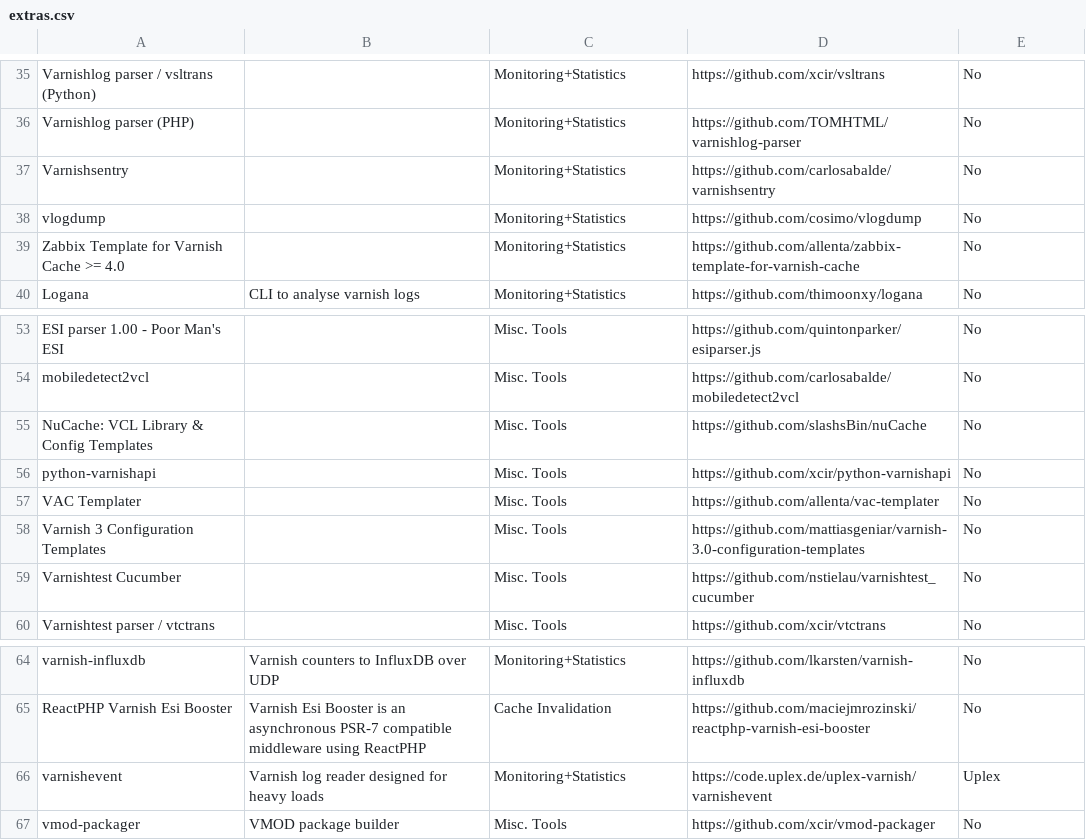
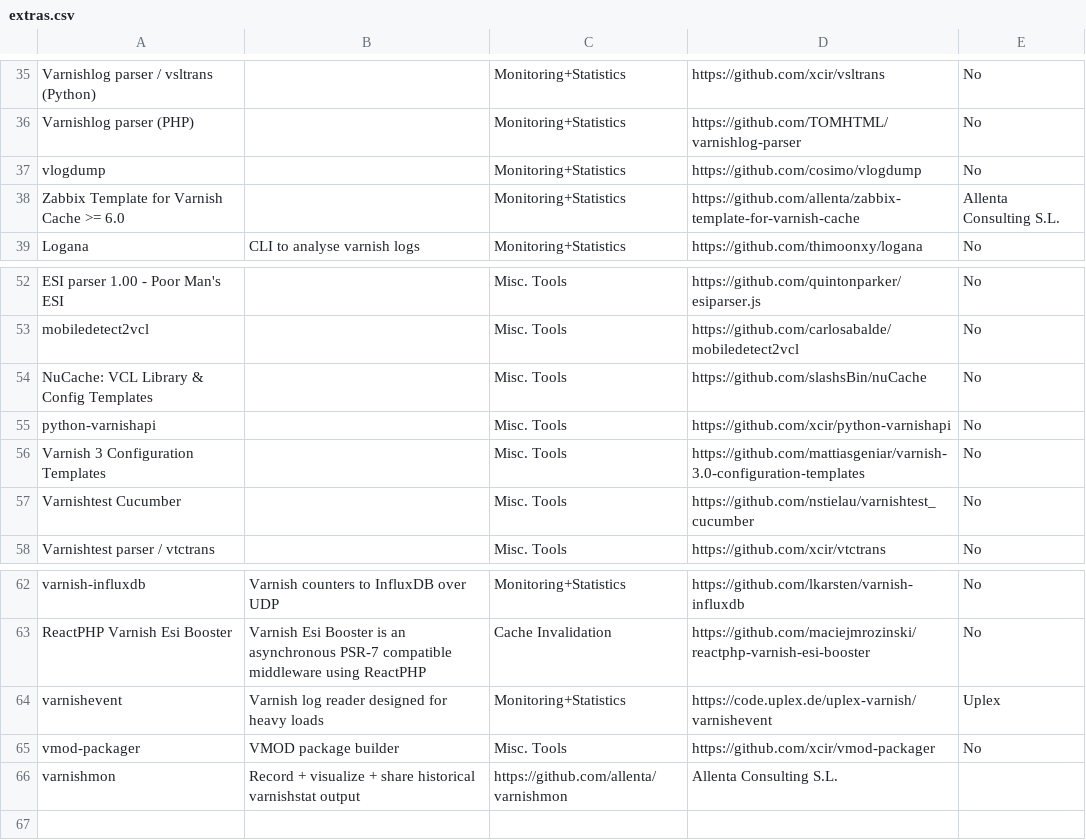
Before and after one commit to varnishcache/homepage, a CSV file: R1/source/extras/extras.csv, drawn as a sheet; only a part is shown, gaps mark what is left out.

Commit message:
Update VMODs & extras by Allenta Consulting S.L.:
  - Updated redis, cfg & gossip VMODs.
  - Added valkey VMOD.
  - Updated Zabbix Template for Varnish Cache.
  - Added varnishmon.
  - Removed Varnishsentry (archived project).
  - Removed VAC Templater (archived project).

```diff
--- a/R1/source/extras/extras.csv
+++ b/R1/source/extras/extras.csv
@@ -36,5 +36,4 @@ Varnishlog parser / vsltrans (Python),,Monitoring+Statistics,https://github.com/
 Varnishlog parser (PHP),,Monitoring+Statistics,https://github.com/TOMHTML/varnishlog-parser,No
-Varnishsentry,,Monitoring+Statistics,https://github.com/carlosabalde/varnishsentry,No
 vlogdump,,Monitoring+Statistics,https://github.com/cosimo/vlogdump,No
-Zabbix Template for Varnish Cache >= 4.0,,Monitoring+Statistics,https://github.com/allenta/zabbix-template-for-varnish-cache,No
+Zabbix Template for Varnish Cache >= 6.0,,Monitoring+Statistics,https://github.com/allenta/zabbix-template-for-varnish-cache,Allenta Consulting S.L.
 Logana,CLI to analyse varnish logs,Monitoring+Statistics,https://github.com/thimoonxy/logana,No
@@ -56,3 +55,2 @@ NuCache: VCL Library & Config Templates,,Misc. Tools,https://github.com/slashsBi
 python-varnishapi,,Misc. Tools,https://github.com/xcir/python-varnishapi,No
-VAC Templater,,Misc. Tools,https://github.com/allenta/vac-templater,No
 Varnish 3 Configuration Templates,,Misc. Tools,https://github.com/mattiasgeniar/varnish-3.0-configuration-templates,No
@@ -67 +65,2 @@ varnishevent,Varnish log reader designed for heavy loads,Monitoring+Statistics,h
 vmod-packager,VMOD package builder,Misc. Tools,https://github.com/xcir/vmod-packager,No
+varnishmon,Record + visualize + share historical varnishstat output,https://github.com/allenta/varnishmon,Allenta Consulting S.L.
```
Also changed, not shown: R1/source/extras/extras-monitoring-statistics.csv, R1/source/extras/extras-vcl-libraries.csv, 3 other files.
